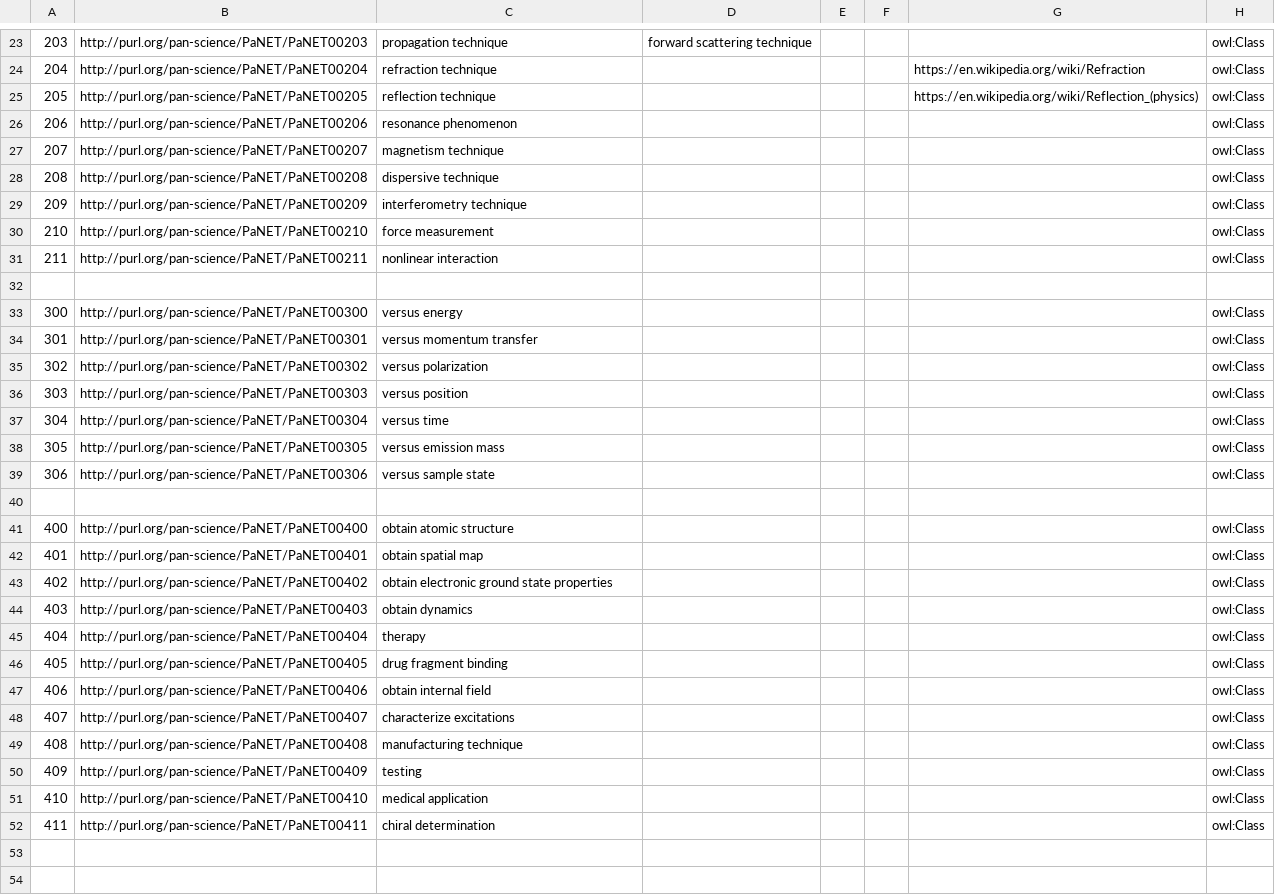
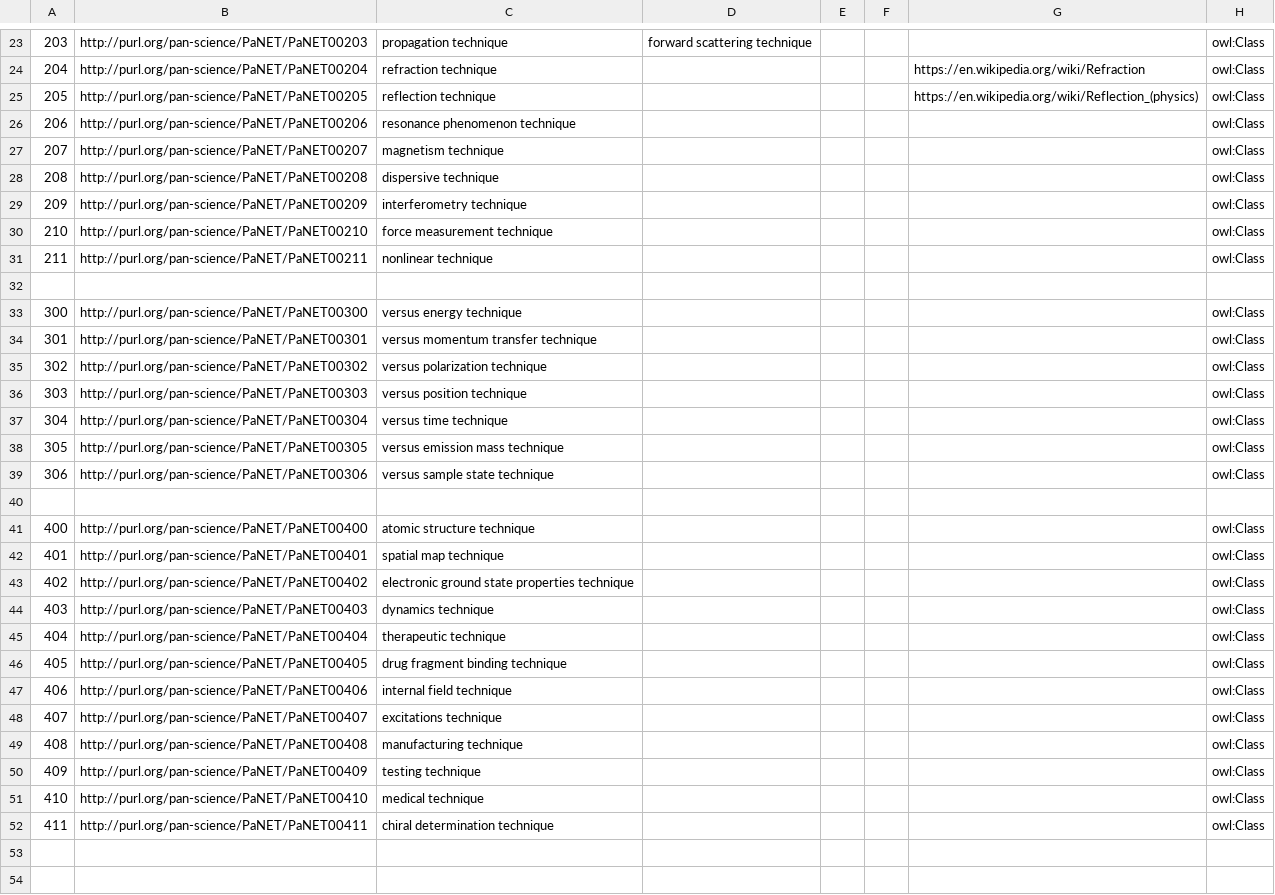
Before and after one commit to ExPaNDS-eu/ExPaNDS-experimental-techniques-ontology, a CSV file: source/PaNET.csv, drawn as a sheet; only a part is shown, gaps mark what is left out; the diff covers the shown part only; the diff names each change by its address in the sheet, - before the commit and + after, or states it on an @@ line.

Commit message:
Update labels of technique 100-411
Forgot to update the labels of the technique classes in the previous commit.

```diff
--- a/source/PaNET.csv
+++ b/source/PaNET.csv
-C26: resonance phenomenon
+C26: resonance phenomenon technique
-C30: force measurement
+C30: force measurement technique
-C31: nonlinear interaction
+C31: nonlinear technique
-C33: versus energy
+C33: versus energy technique
-C34: versus momentum transfer
+C34: versus momentum transfer technique
-C35: versus polarization
+C35: versus polarization technique
-C36: versus position
+C36: versus position technique
-C37: versus time
+C37: versus time technique
-C38: versus emission mass
+C38: versus emission mass technique
-C39: versus sample state
+C39: versus sample state technique
-C41: obtain atomic structure
+C41: atomic structure technique
-C42: obtain spatial map
+C42: spatial map technique
-C43: obtain electronic ground state properties
+C43: electronic ground state properties technique
-C44: obtain dynamics
+C44: dynamics technique
-C45: therapy
+C45: therapeutic technique
-C46: drug fragment binding
+C46: drug fragment binding technique
-C47: obtain internal field
+C47: internal field technique
-C48: characterize excitations
+C48: excitations technique
-C50: testing
+C50: testing technique
-C51: medical application
+C51: medical technique
-C52: chiral determination
+C52: chiral determination technique
```
Also changed, not shown: 116 edited cells elsewhere in this file.
